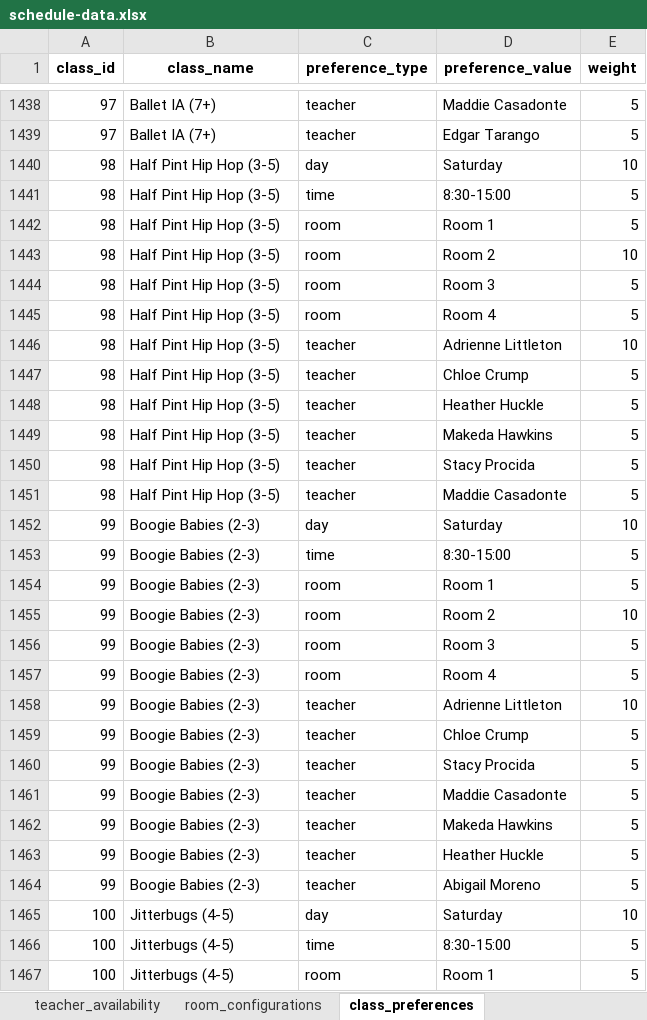
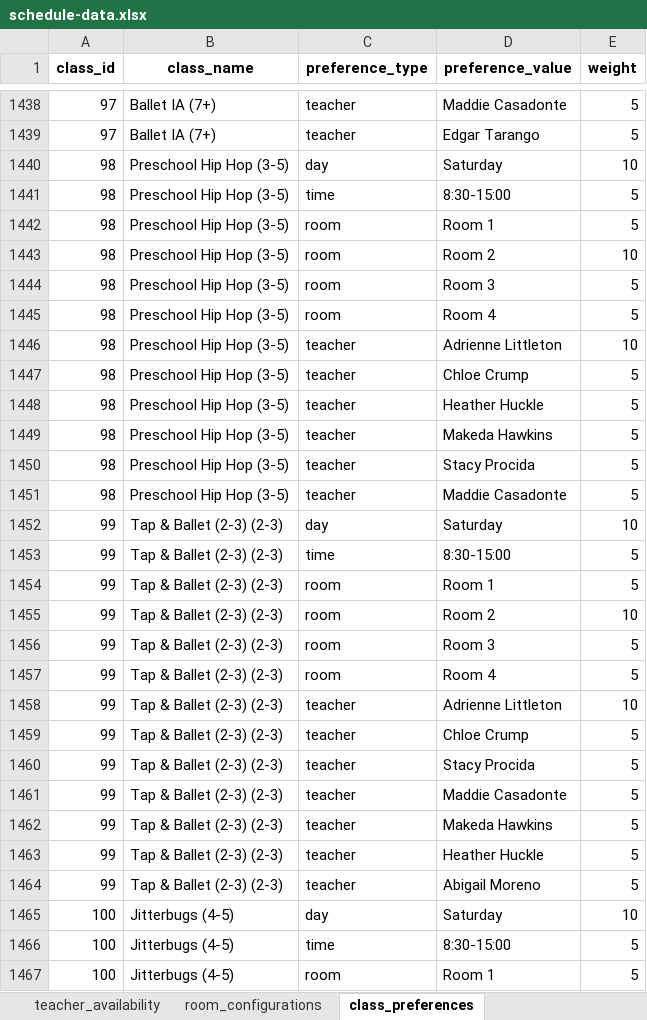
Before and after one commit to shonlittle/studio-schedule, an Excel workbook: data/schedule-data.xlsx, sheet class_preferences, drawn as a sheet; only a part is shown, gaps mark what is left out; values as stored, in another font and other column widths than the file's, no borders; the diff covers the shown part only; the diff names each change by its address in the sheet, - before the commit and + after, or states it on an @@ line.

```diff
--- a/data/schedule-data.xlsx (sheet class_preferences)
+++ b/data/schedule-data.xlsx (sheet class_preferences)
-B1440:B1451 (class_name): Half Pint Hip Hop (3-5)
+B1440:B1451 (class_name): Preschool Hip Hop (3-5)
-B1452:B1464 (class_name): Boogie Babies (2-3)
+B1452:B1464 (class_name): Tap & Ballet (2-3) (2-3)
```
Also changed, not shown: 194 edited cells elsewhere in this sheet, sheet teacher_specializations, sheet classes.
